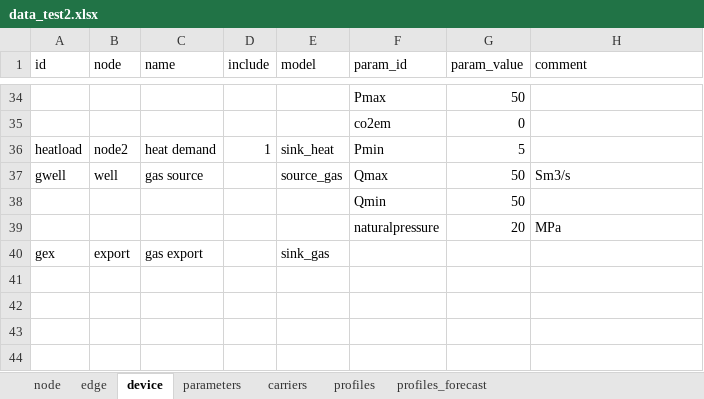
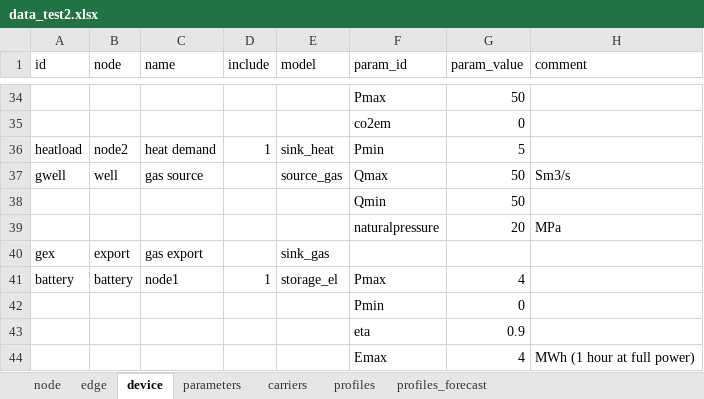
Before and after one commit to oogeso/oogeso, an Excel workbook: examples/data_test2.xlsx, sheet device, drawn as a sheet; only a part is shown, gaps mark what is left out; values as stored, in another font and other column widths than the file's, no borders; the diff names each change by its address in the sheet, - before the commit and + after, or states it on an @@ line.

Commit message:
updated examples

```diff
--- a/examples/data_test2.xlsx (sheet device)
+++ b/examples/data_test2.xlsx (sheet device)
+row 41: battery | battery | node1 | 1 | storage_el | Pmax | 4
+row 42:  |  |  |  |  | Pmin | 0
+row 43:  |  |  |  |  | eta | 0.9
+row 44:  |  |  |  |  | Emax | 4 | MWh (1 hour at full power)
```
Also changed, not shown: sheet parameters, examples/data_example2.xlsx, 4 other files.
